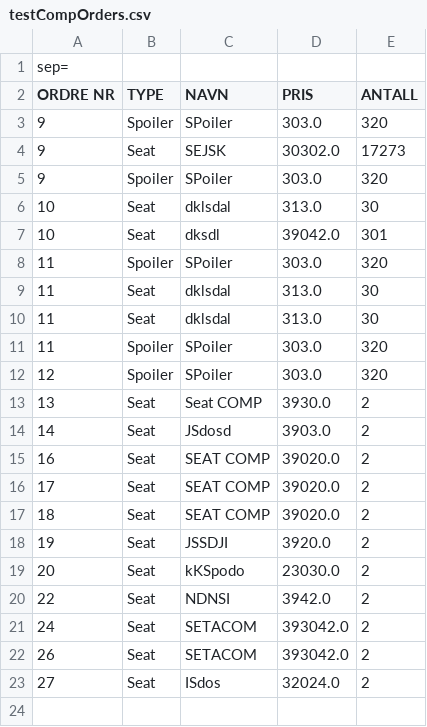
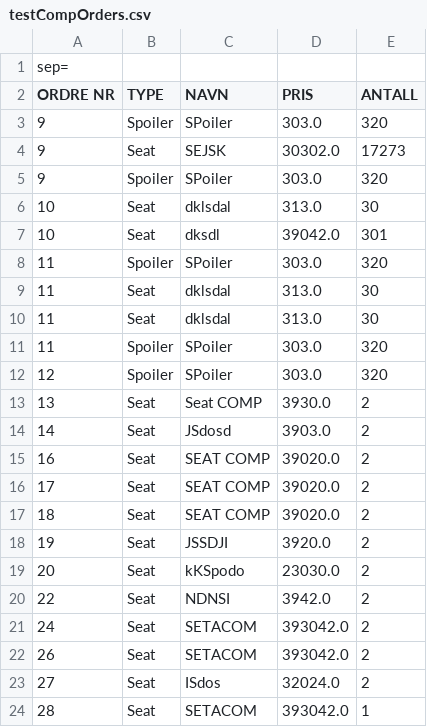
Before and after one commit to s325909/Programutvikling---2020, a CSV file: testCompOrders.csv, drawn as a sheet; the diff names each change by its address in the sheet, - before the commit and + after, or states it on an @@ line.

```diff
--- a/testCompOrders.csv
+++ b/testCompOrders.csv
+row 24: 28 | Seat | SETACOM | 393042.0 | 1
```
Also changed, not shown: 5 other files.
